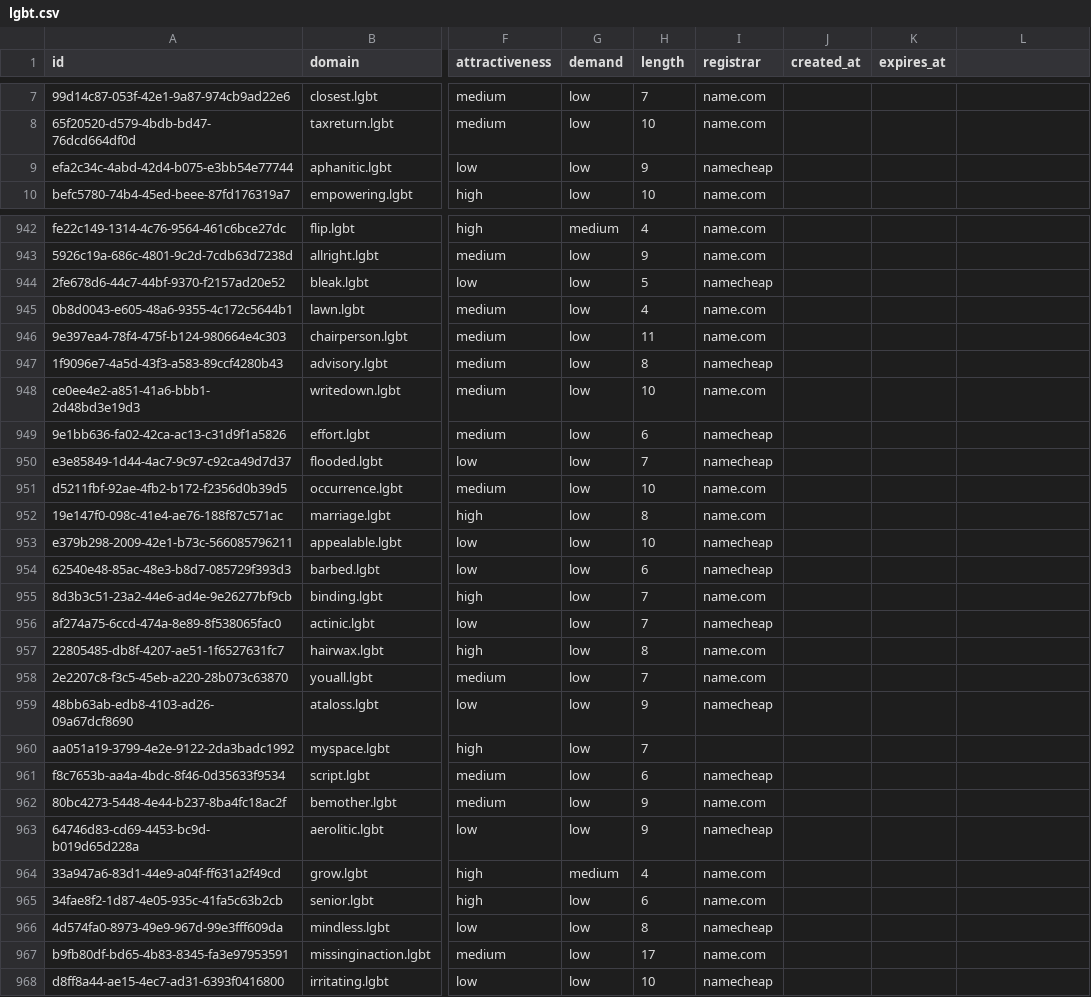
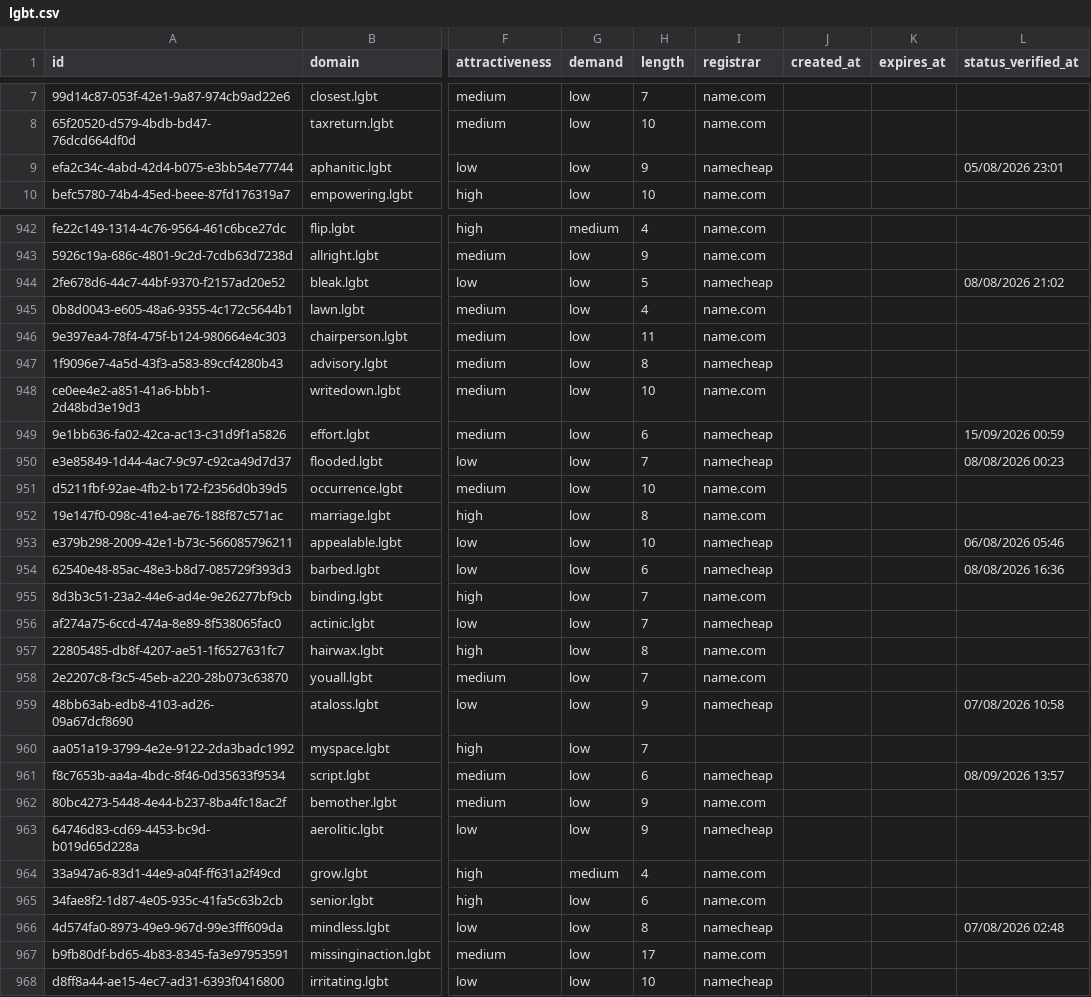
Before and after one commit to UniqueDomains/lgbt-oneword-domains, a CSV file: lgbt.csv, drawn as a sheet; only a part is shown, gaps mark what is left out; the diff covers the shown part only; the diff names each change by its address in the sheet, - before the commit and + after, or states it on an @@ line.

```diff
--- a/lgbt.csv
+++ b/lgbt.csv
-L1: (empty)
+L1: status_verified_at
-L9 (status_verified_at): (empty)
+L9 (status_verified_at): 05/08/2026 23:01
-L944 (status_verified_at): (empty)
+L944 (status_verified_at): 08/08/2026 21:02
-L949 (status_verified_at): (empty)
+L949 (status_verified_at): 15/09/2026 00:59
-L950 (status_verified_at): (empty)
+L950 (status_verified_at): 08/08/2026 00:23
-L953 (status_verified_at): (empty)
+L953 (status_verified_at): 06/08/2026 05:46
-L954 (status_verified_at): (empty)
+L954 (status_verified_at): 08/08/2026 16:36
-L959 (status_verified_at): (empty)
+L959 (status_verified_at): 07/08/2026 10:58
-L961 (status_verified_at): (empty)
+L961 (status_verified_at): 08/09/2026 13:57
-L966 (status_verified_at): (empty)
+L966 (status_verified_at): 07/08/2026 02:48
```
Also changed, not shown: 119 edited cells elsewhere in this file, 6 other files.
